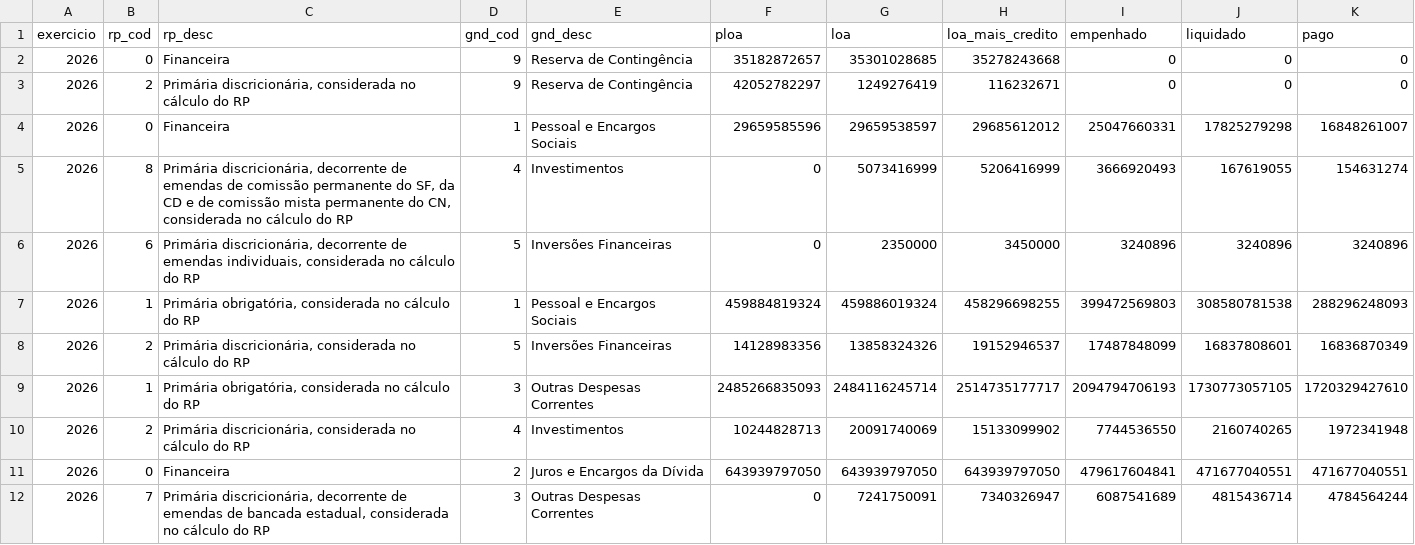
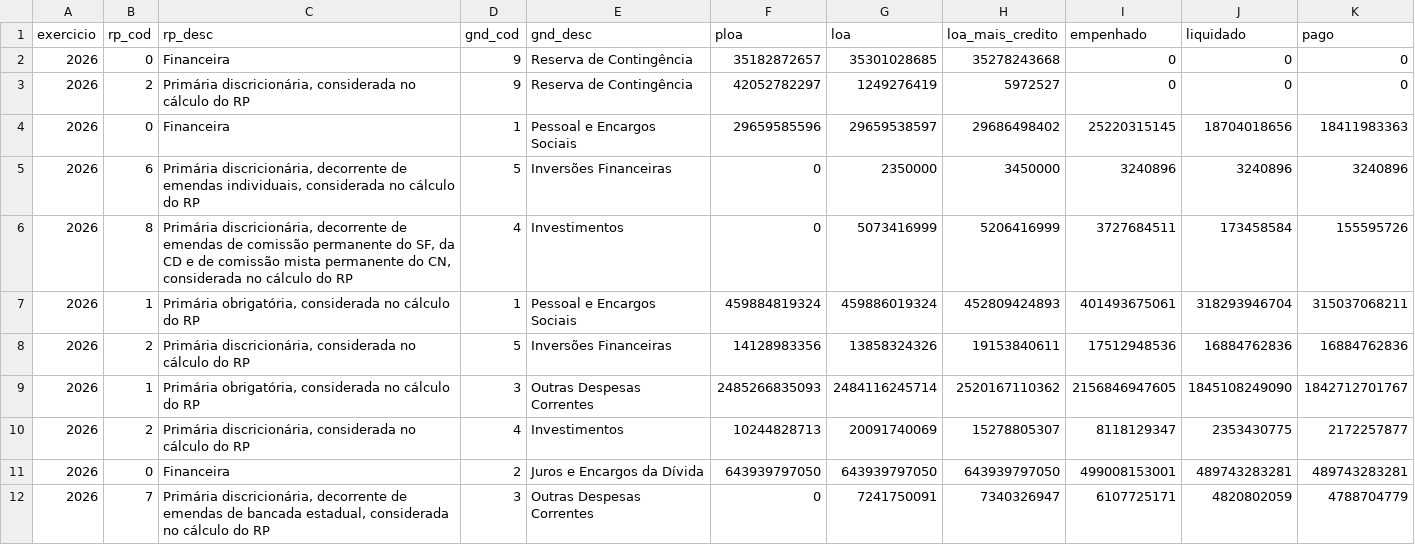
Before and after one commit to hpmsc/painel_fiscal, a CSV file: dados/siop/siop_rp_gnd_2026.csv, drawn as a sheet; only a part is shown; the diff covers the shown part only.

```diff
--- a/dados/siop/siop_rp_gnd_2026.csv
+++ b/dados/siop/siop_rp_gnd_2026.csv
@@ -2,11 +2,11 @@
 2026;"0";"Financeira";"9";"Reserva de Contingência";35182872657;35301028685;35278243668;0;0;0
-2026;"2";"Primária discricionária, considerada no cálculo do RP";"9";"Reserva de Contingência";42052782297;1249276419;116232671;0;0;0
-2026;"0";"Financeira";"1";"Pessoal e Encargos Sociais";29659585596;29659538597;29685612012;25047660331;17825279298;16848261007
-2026;"8";"Primária discricionária, decorrente de emendas de comissão permanente do SF, da CD e de comissão mista permanente do CN, considerada no cálculo do RP";"4";"Investimentos";0;5073416999;5206416999;3666920493;167619055;154631274
+2026;"2";"Primária discricionária, considerada no cálculo do RP";"9";"Reserva de Contingência";42052782297;1249276419;5972527;0;0;0
+2026;"0";"Financeira";"1";"Pessoal e Encargos Sociais";29659585596;29659538597;29686498402;25220315145;18704018656;18411983363
 2026;"6";"Primária discricionária, decorrente de emendas individuais, considerada no cálculo do RP";"5";"Inversões Financeiras";0;2350000;3450000;3240896;3240896;3240896
-2026;"1";"Primária obrigatória, considerada no cálculo do RP";"1";"Pessoal e Encargos Sociais";459884819324;459886019324;458296698255;399472569803;308580781538;288296248093
-2026;"2";"Primária discricionária, considerada no cálculo do RP";"5";"Inversões Financeiras";14128983356;13858324326;19152946537;17487848099;16837808601;16836870349
-2026;"1";"Primária obrigatória, considerada no cálculo do RP";"3";"Outras Despesas Correntes";2485266835093;2484116245714;2514735177717;2094794706193;1730773057105;1720329427610
-2026;"2";"Primária discricionária, considerada no cálculo do RP";"4";"Investimentos";10244828713;20091740069;15133099902;7744536550;2160740265;1972341948
-2026;"0";"Financeira";"2";"Juros e Encargos da Dívida";643939797050;643939797050;643939797050;479617604841;471677040551;471677040551
-2026;"7";"Primária discricionária, decorrente de emendas de bancada estadual, considerada no cálculo do RP";"3";"Outras Despesas Correntes";0;7241750091;7340326947;6087541689;4815436714;4784564244
+2026;"8";"Primária discricionária, decorrente de emendas de comissão permanente do SF, da CD e de comissão mista permanente do CN, considerada no cálculo do RP";"4";"Investimentos";0;5073416999;5206416999;3727684511;173458584;155595726
+2026;"1";"Primária obrigatória, considerada no cálculo do RP";"1";"Pessoal e Encargos Sociais";459884819324;459886019324;452809424893;401493675061;318293946704;315037068211
+2026;"2";"Primária discricionária, considerada no cálculo do RP";"5";"Inversões Financeiras";14128983356;13858324326;19153840611;17512948536;16884762836;16884762836
+2026;"1";"Primária obrigatória, considerada no cálculo do RP";"3";"Outras Despesas Correntes";2485266835093;2484116245714;2520167110362;2156846947605;1845108249090;1842712701767
+2026;"2";"Primária discricionária, considerada no cálculo do RP";"4";"Investimentos";10244828713;20091740069;15278805307;8118129347;2353430775;2172257877
+2026;"0";"Financeira";"2";"Juros e Encargos da Dívida";643939797050;643939797050;643939797050;499008153001;489743283281;489743283281
+2026;"7";"Primária discricionária, decorrente de emendas de bancada estadual, considerada no cálculo do RP";"3";"Outras Despesas Correntes";0;7241750091;7340326947;6107725171;4820802059;4788704779
```
Also changed, not shown: 43 edited cells elsewhere in this file, 1 other file.
